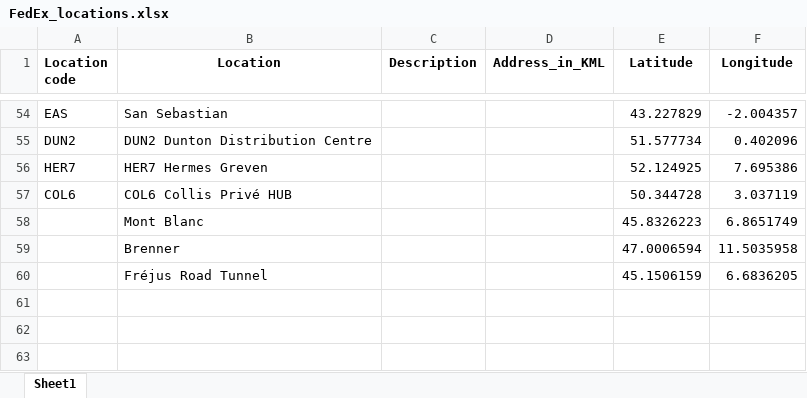
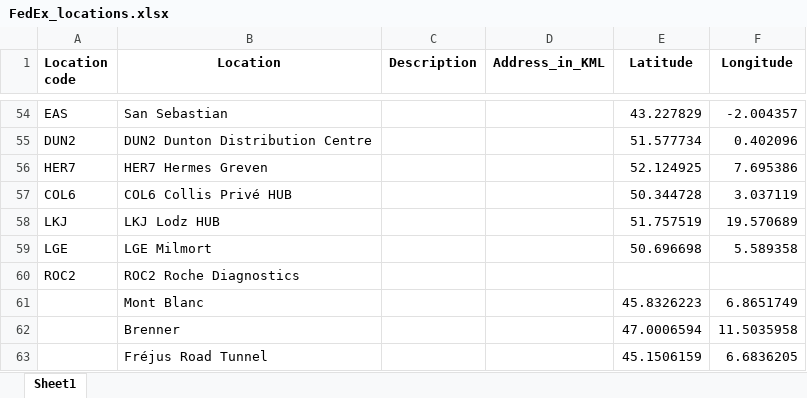
Before and after one commit to Jaycortez90/FDX-test, an Excel workbook: data/FedEx_locations.xlsx, sheet Sheet1, drawn as a sheet; only a part is shown, gaps mark what is left out; values as stored, in another font and other column widths than the file's, no borders; the diff names each change by its address in the sheet, - before the commit and + after, or states it on an @@ line.

```diff
--- a/data/FedEx_locations.xlsx (sheet Sheet1)
+++ b/data/FedEx_locations.xlsx (sheet Sheet1)
+row 58: LKJ | LKJ Lodz HUB |  |  | 51.757519 | 19.570689
+row 59: LGE | LGE Milmort |  |  | 50.696698 | 5.589358
+row 60: ROC2 | ROC2 Roche Diagnostics
```
Also changed, not shown: 1 other file.
